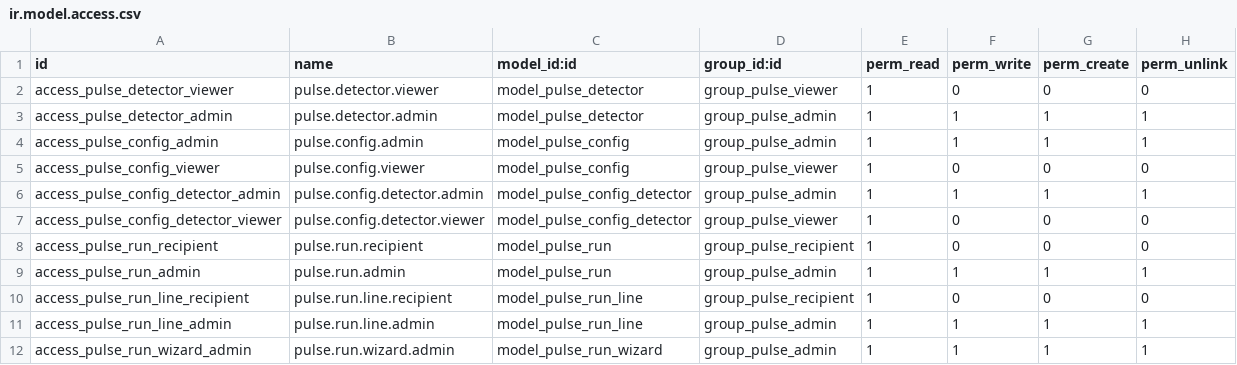
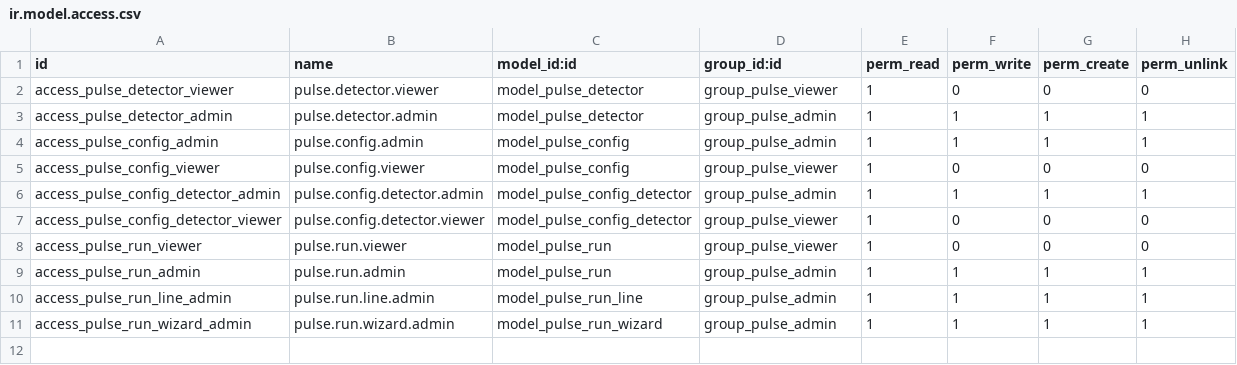
Before and after one commit to adibas03/pulse_digest, a CSV file: security/ir.model.access.csv, drawn as a sheet.

Commit message:
rethink access

```diff
--- a/security/ir.model.access.csv
+++ b/security/ir.model.access.csv
@@ -7,5 +7,4 @@ access_pulse_config_detector_admin,pulse.config.detector.admin,model_pulse_confi
 access_pulse_config_detector_viewer,pulse.config.detector.viewer,model_pulse_config_detector,group_pulse_viewer,1,0,0,0
-access_pulse_run_recipient,pulse.run.recipient,model_pulse_run,group_pulse_recipient,1,0,0,0
+access_pulse_run_viewer,pulse.run.viewer,model_pulse_run,group_pulse_viewer,1,0,0,0
 access_pulse_run_admin,pulse.run.admin,model_pulse_run,group_pulse_admin,1,1,1,1
-access_pulse_run_line_recipient,pulse.run.line.recipient,model_pulse_run_line,group_pulse_recipient,1,0,0,0
 access_pulse_run_line_admin,pulse.run.line.admin,model_pulse_run_line,group_pulse_admin,1,1,1,1
```
Also changed, not shown: 4 other files.
